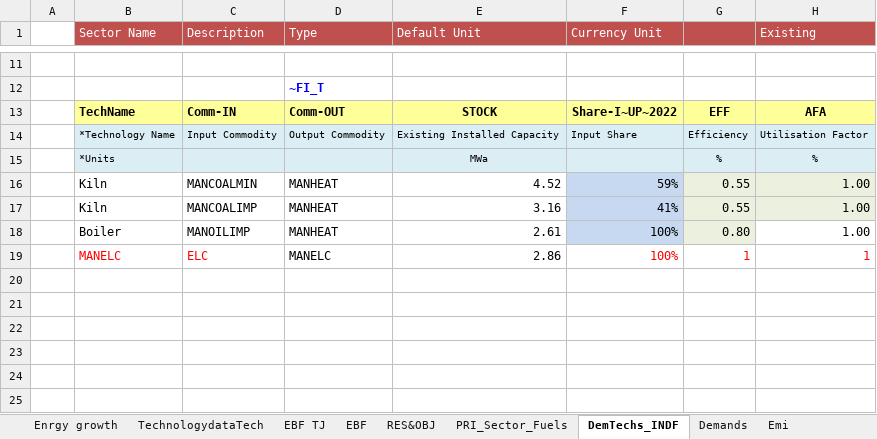
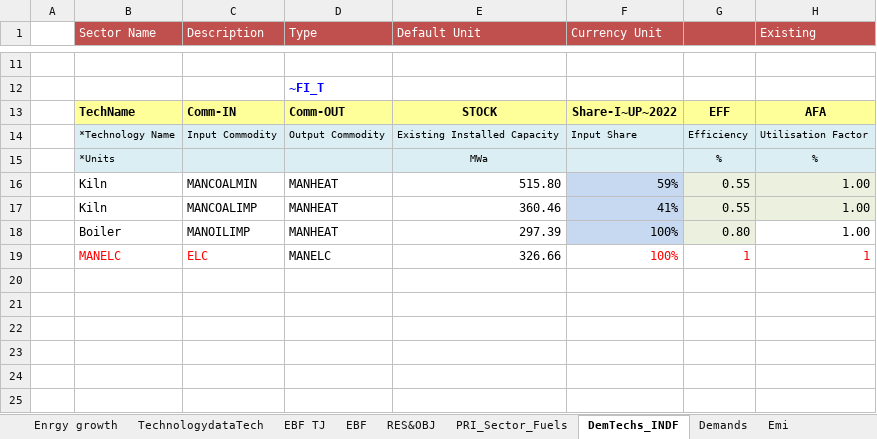
Before and after one commit to Tamenew/INDIND, an Excel workbook: VT_REG_PRI_V01.xlsx, sheet DemTechs_INDF, drawn as a sheet; only a part is shown, gaps mark what is left out; values as stored, in another font and other column widths than the file's, no borders; charts and pictures not drawn; the diff names each change by its address in the sheet, - before the commit and + after, or states it on an @@ line.

Commit message:
Update VT_REG_PRI_V01.xlsx

```diff
--- a/VT_REG_PRI_V01.xlsx (sheet DemTechs_INDF)
+++ b/VT_REG_PRI_V01.xlsx (sheet DemTechs_INDF)
-E16 (Default Unit): 4.52
+E16 (Default Unit): 515.80
-E17 (Default Unit): 3.16
+E17 (Default Unit): 360.46
-E18 (Default Unit): 2.61
+E18 (Default Unit): 297.39
-E19 (Default Unit): 2.86
+E19 (Default Unit): 326.66
```
